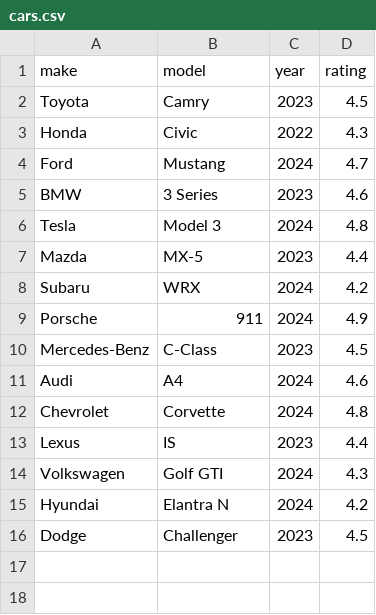
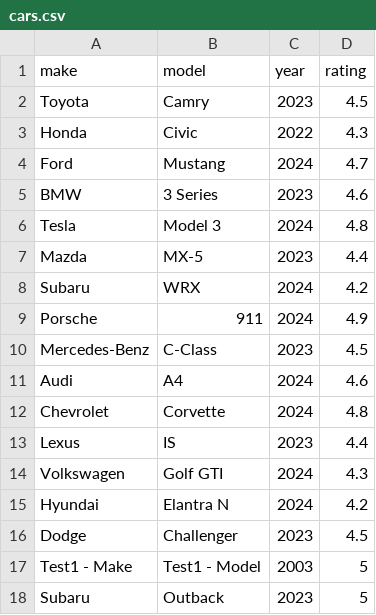
Before and after one commit to ConnorGodden/SyntaxSurgeon-CarCatalog, a CSV file: public/cars.csv, drawn as a sheet; the diff names each change by its address in the sheet, - before the commit and + after, or states it on an @@ line.

```diff
--- a/public/cars.csv
+++ b/public/cars.csv
+row 17: Test1 - Make | Test1 - Model | 2003 | 5
+row 18: Subaru | Outback | 2023 | 5
```
Also changed, not shown: 2 other files.
